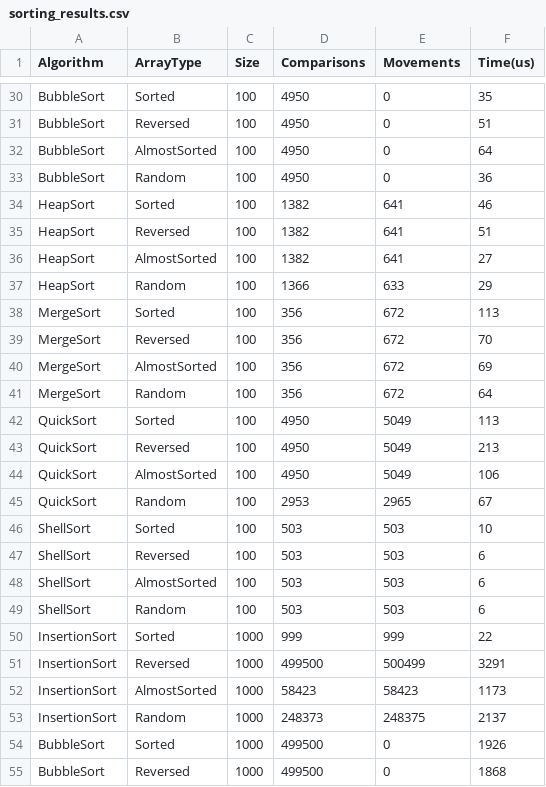
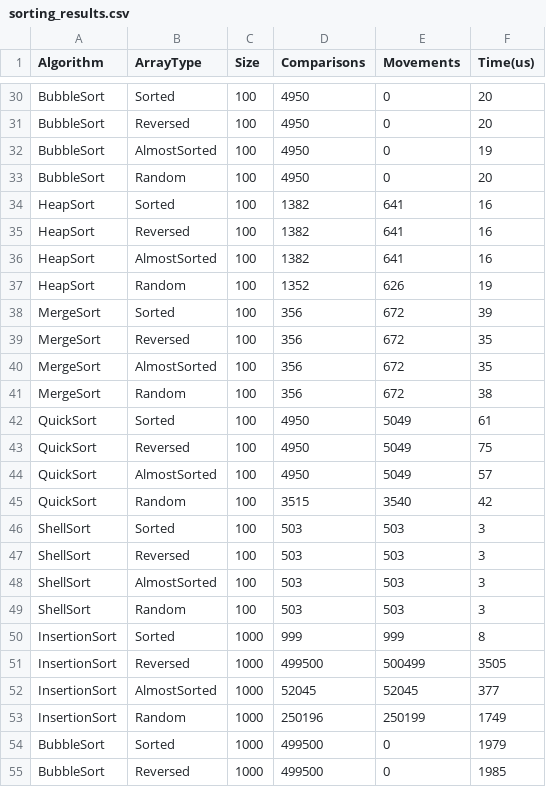
Before and after one commit to DilermandoQueiroz/shell-sort, a CSV file: Source/sorting_results.csv, drawn as a sheet; only a part is shown, gaps mark what is left out; the diff covers the shown part only; the diff names each change by its address in the sheet, - before the commit and + after, or states it on an @@ line.

```diff
--- a/Source/sorting_results.csv
+++ b/Source/sorting_results.csv
-F30 (Time(us)): 35
+F30 (Time(us)): 20
-F31 (Time(us)): 51
+F31 (Time(us)): 20
-F32 (Time(us)): 64
+F32 (Time(us)): 19
-F33 (Time(us)): 36
+F33 (Time(us)): 20
-F34 (Time(us)): 46
+F34 (Time(us)): 16
-F35 (Time(us)): 51
+F35 (Time(us)): 16
-F36 (Time(us)): 27
+F36 (Time(us)): 16
-D37 (Comparisons): 1366
+D37 (Comparisons): 1352
-E37 (Movements): 633
+E37 (Movements): 626
-F37 (Time(us)): 29
+F37 (Time(us)): 19
-F38 (Time(us)): 113
+F38 (Time(us)): 39
-F39 (Time(us)): 70
+F39 (Time(us)): 35
-F40 (Time(us)): 69
+F40 (Time(us)): 35
-F41 (Time(us)): 64
+F41 (Time(us)): 38
-F42 (Time(us)): 113
+F42 (Time(us)): 61
-F43 (Time(us)): 213
+F43 (Time(us)): 75
-F44 (Time(us)): 106
+F44 (Time(us)): 57
-D45 (Comparisons): 2953
+D45 (Comparisons): 3515
-E45 (Movements): 2965
+E45 (Movements): 3540
-F45 (Time(us)): 67
+F45 (Time(us)): 42
-F46 (Time(us)): 10
+F46 (Time(us)): 3
-F47:F49 (Time(us)): 6
+F47:F49 (Time(us)): 3
-F50 (Time(us)): 22
+F50 (Time(us)): 8
-F51 (Time(us)): 3291
+F51 (Time(us)): 3505
-D52 (Comparisons): 58423
+D52 (Comparisons): 52045
-E52 (Movements): 58423
+E52 (Movements): 52045
-F52 (Time(us)): 1173
+F52 (Time(us)): 377
-D53 (Comparisons): 248373
+D53 (Comparisons): 250196
-E53 (Movements): 248375
+E53 (Movements): 250199
-F53 (Time(us)): 2137
+F53 (Time(us)): 1749
-F54 (Time(us)): 1926
+F54 (Time(us)): 1979
-F55 (Time(us)): 1868
+F55 (Time(us)): 1985
```
Also changed, not shown: 150 edited cells elsewhere in this file.
